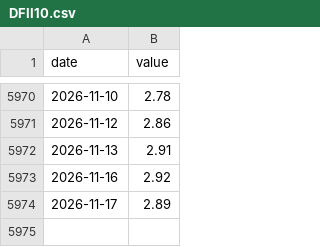
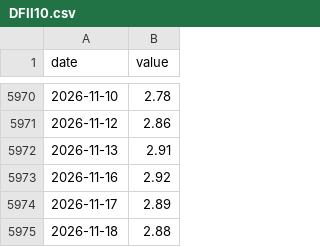
Before and after one commit to Akiravince/vigilance-pre-krach, a CSV file: data/cache/DFII10.csv, drawn as a sheet; only a part is shown, gaps mark what is left out; the diff names each change by its address in the sheet, - before the commit and + after, or states it on an @@ line.

```diff
--- a/data/cache/DFII10.csv
+++ b/data/cache/DFII10.csv
+row 5975: 2026-11-18 | 2.88
```
Also changed, not shown: data/cache/T10Y3M.csv, data/cache/VIXCLS.csv, 5 other files.
